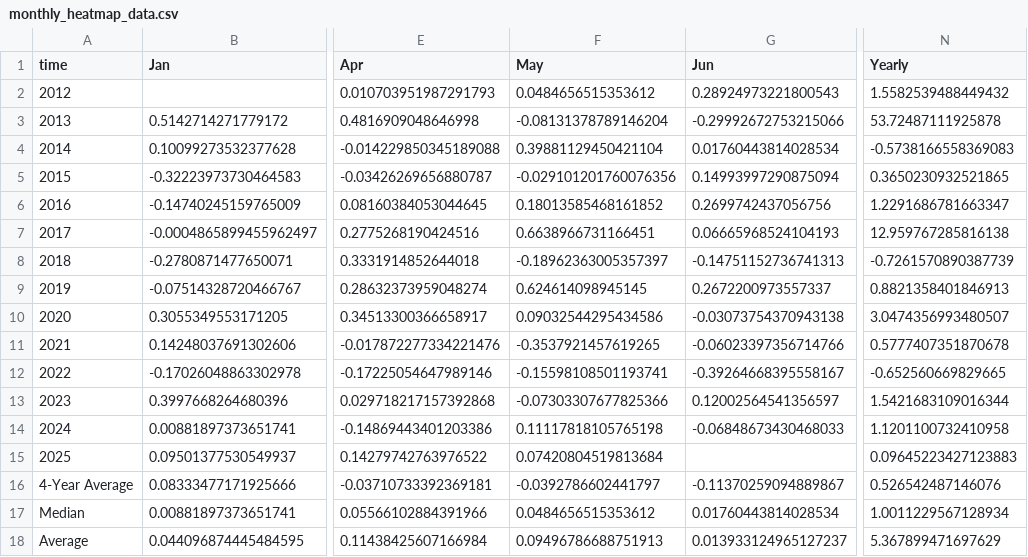
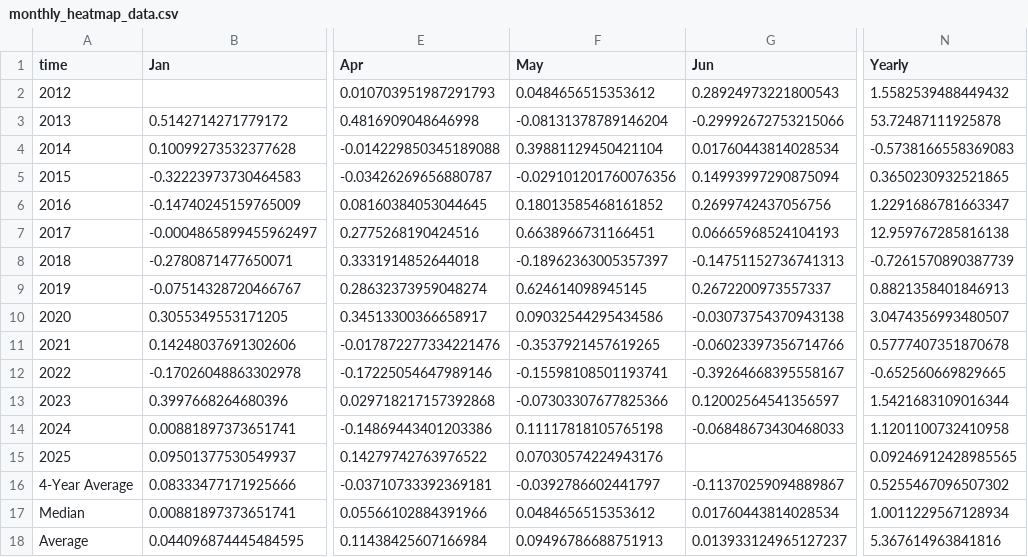
Before and after one commit to SecretSatoshis/Bitcoin-Report-Library, a CSV file: csv/monthly_heatmap_data.csv, drawn as a sheet; only a part is shown, gaps mark what is left out; the diff names each change by its address in the sheet, - before the commit and + after, or states it on an @@ line.

```diff
--- a/csv/monthly_heatmap_data.csv
+++ b/csv/monthly_heatmap_data.csv
-F15 (May): 0.07420804519813684
+F15 (May): 0.07030574224943176
-N15 (Yearly): 0.09645223427123883
+N15 (Yearly): 0.09246912428985565
-N16 (Yearly): 0.526542487146076
+N16 (Yearly): 0.5255467096507302
-N18 (Yearly): 5.367899471697629
+N18 (Yearly): 5.367614963841816
```
Also changed, not shown: csv/roi_table.csv, csv/weekly_bitcoin_recap_mtd_return_comparison.csv, 10 other files.
